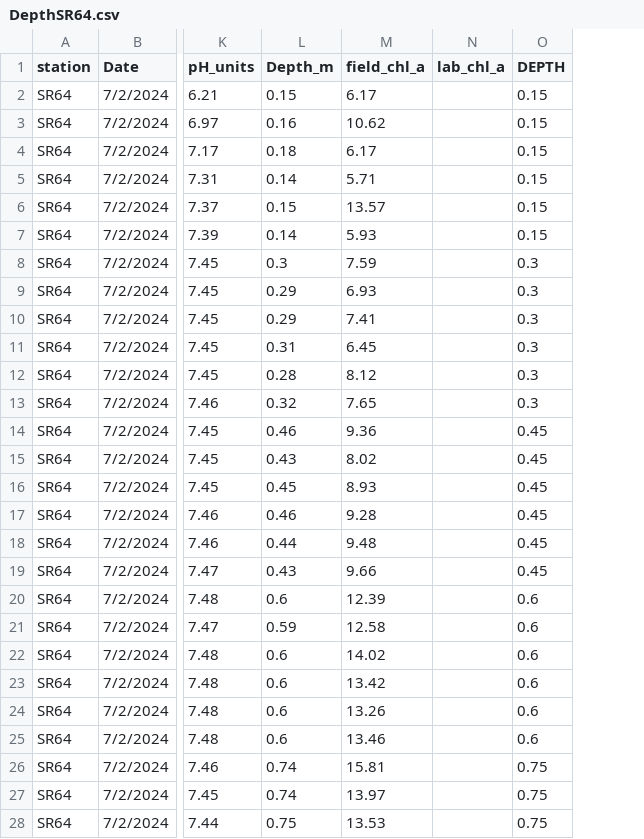
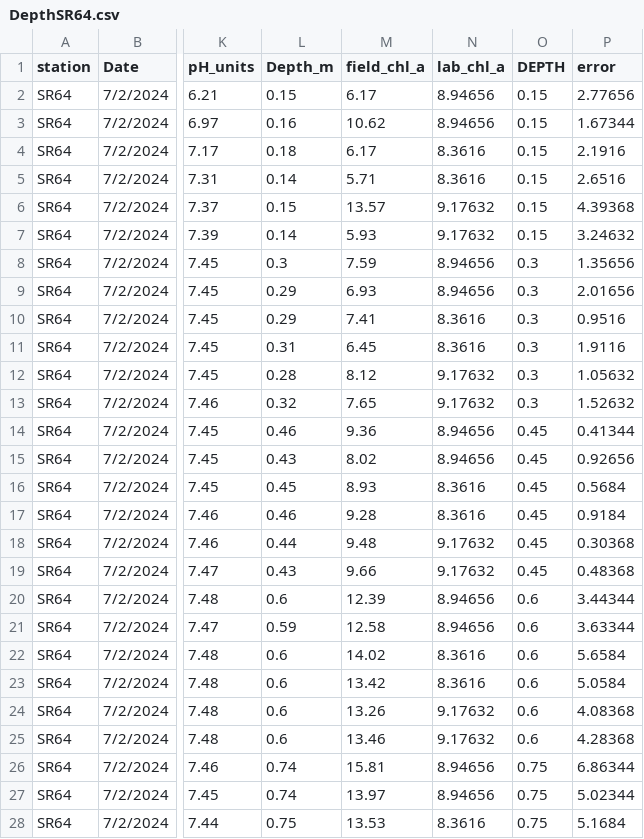
Before and after one commit to BrendanMck5812/Chlorophyll-Project, a CSV file: docs/DepthSR64.csv, drawn as a sheet; only a part is shown, gaps mark what is left out; the diff covers the shown part only; the diff names each change by its address in the sheet, - before the commit and + after, or states it on an @@ line.

```diff
--- a/docs/DepthSR64.csv
+++ b/docs/DepthSR64.csv
+column P (error), rows 2-28: 2.77656 | 1.67344 | 2.1916 | 2.6516 | 4.39368 | 3.24632 | 1.35656 | 2.01656 | 0.9516 | 1.9116 | 1.05632 | 1.52632 | 0.41344 | 0.92656 | 0.5684 | 0.9184 | 0.30368 | 0.48368 | 3.44344 | 3.63344 | 5.6584 | 5.0584 | 4.08368 | 4.28368 | 6.86344 | 5.02344 | 5.1684
-N2:N3 (lab_chl_a): (empty)
+N2:N3 (lab_chl_a): 8.94656
-N4:N5 (lab_chl_a): (empty)
+N4:N5 (lab_chl_a): 8.3616
-N6:N7 (lab_chl_a): (empty)
+N6:N7 (lab_chl_a): 9.17632
-N8:N9 (lab_chl_a): (empty)
+N8:N9 (lab_chl_a): 8.94656
-N10:N11 (lab_chl_a): (empty)
+N10:N11 (lab_chl_a): 8.3616
-N12:N13 (lab_chl_a): (empty)
+N12:N13 (lab_chl_a): 9.17632
-N14:N15 (lab_chl_a): (empty)
+N14:N15 (lab_chl_a): 8.94656
-N16:N17 (lab_chl_a): (empty)
+N16:N17 (lab_chl_a): 8.3616
-N18:N19 (lab_chl_a): (empty)
+N18:N19 (lab_chl_a): 9.17632
-N20:N21 (lab_chl_a): (empty)
+N20:N21 (lab_chl_a): 8.94656
-N22:N23 (lab_chl_a): (empty)
+N22:N23 (lab_chl_a): 8.3616
-N24:N25 (lab_chl_a): (empty)
+N24:N25 (lab_chl_a): 9.17632
-N26:N27 (lab_chl_a): (empty)
+N26:N27 (lab_chl_a): 8.94656
-N28 (lab_chl_a): (empty)
+N28 (lab_chl_a): 8.3616
```
Also changed, not shown: 3 edited cells elsewhere in this file, docs/DepthKFR.csv, docs/DepthMC.csv.
